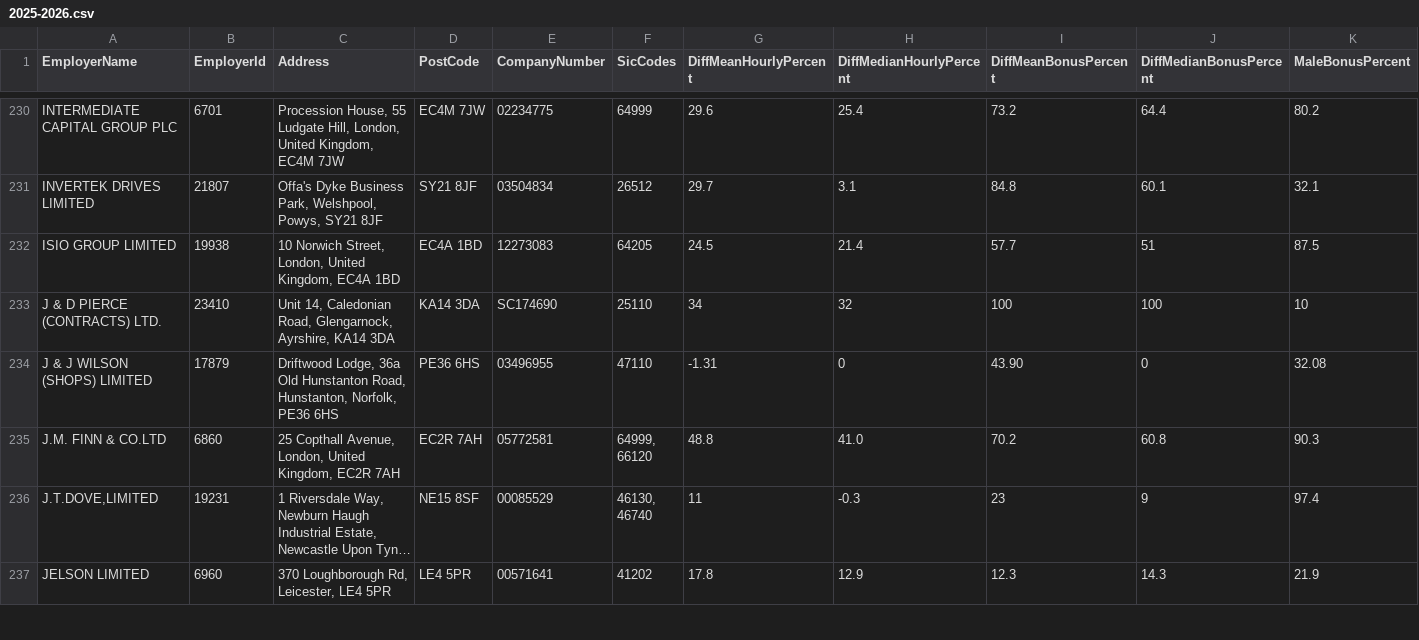
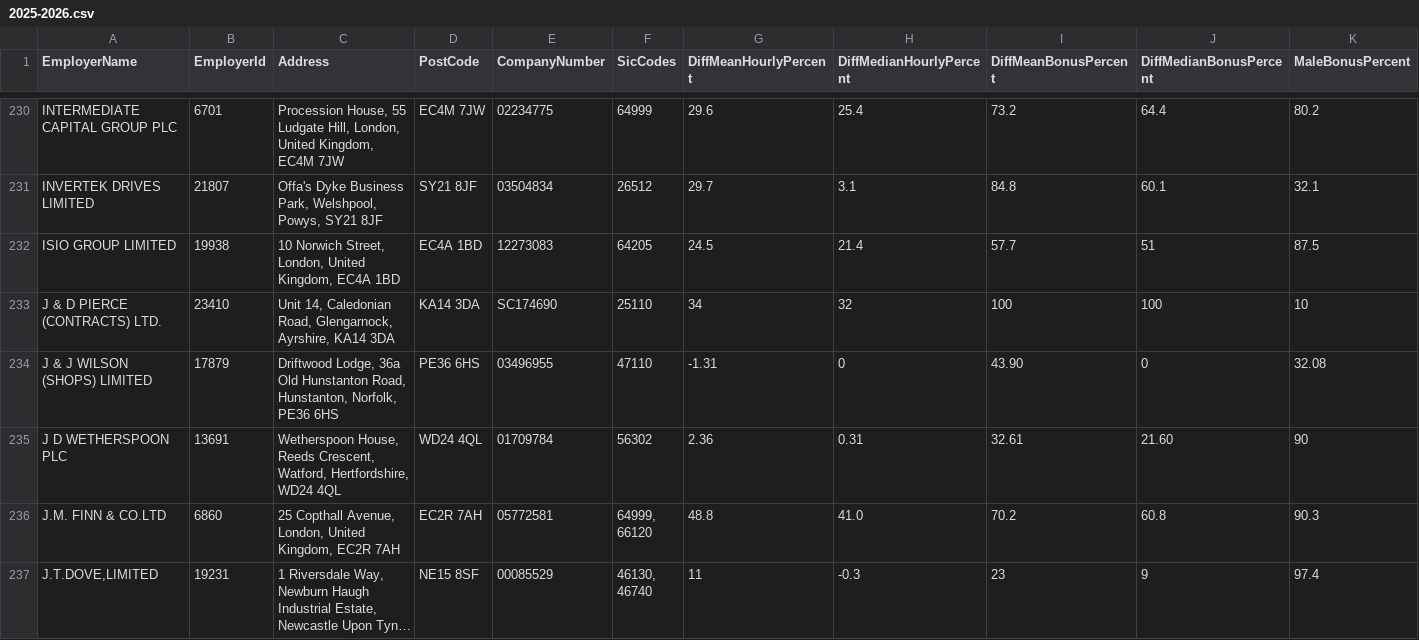
Before and after one commit to brightnetwork/uk-gender-pay-gap, a CSV file: 2025-2026.csv, drawn as a sheet; only a part is shown, gaps mark what is left out; the shorter side is filled out with more unchanged rows; long unchanged cells end in …; rows hold the shown columns only; the diff names each change by its address in the sheet, - before the commit and + after, or states it on an @@ line.

```diff
--- a/2025-2026.csv
+++ b/2025-2026.csv
+row 235: J D WETHERSPOON PLC | 13691 | Wetherspoon House, Reeds Crescent, Watford, Hertfordshire, WD24 4QL | WD24 4QL | 01709784 | 56302 | 2.36 | 0.31 | 32.61 | 21.60 | 90
```
